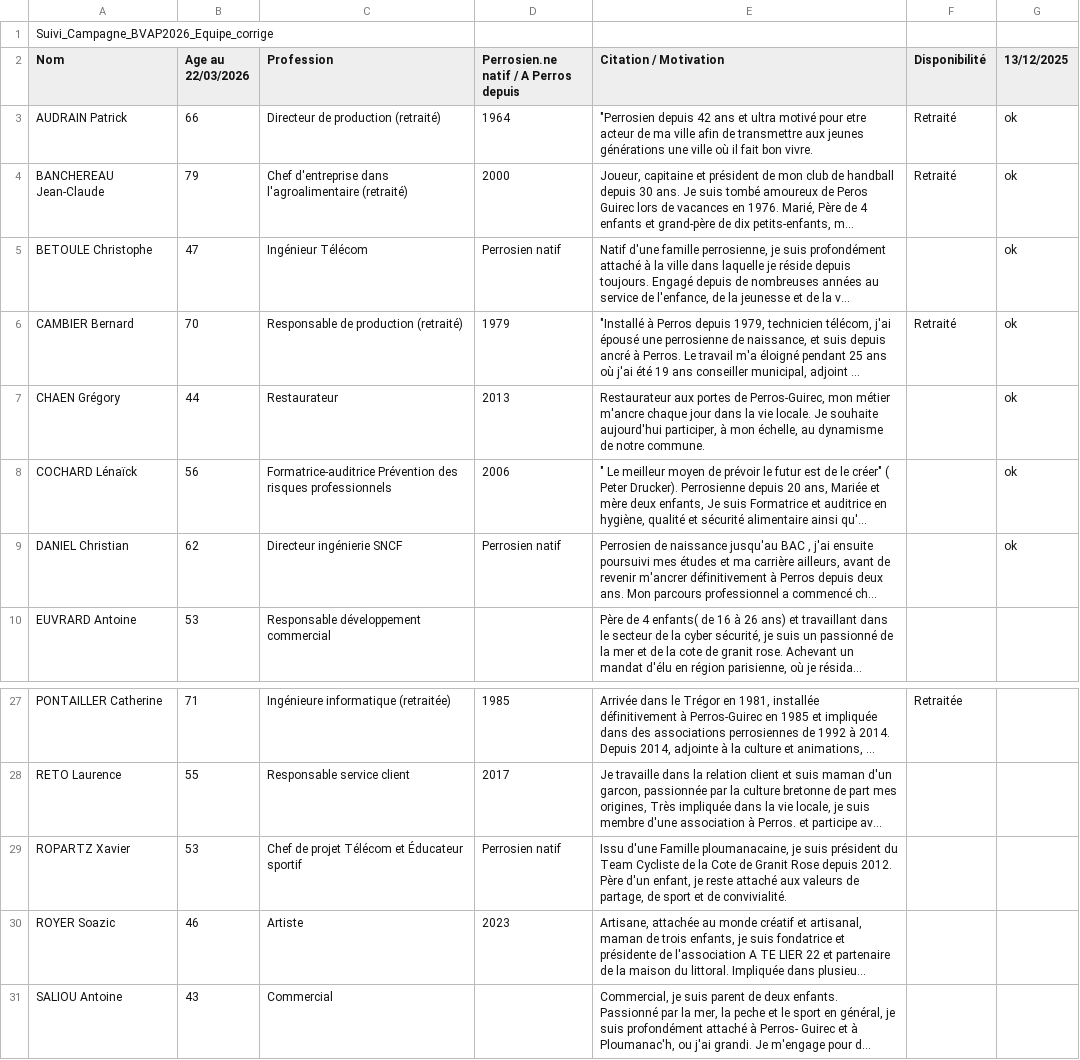
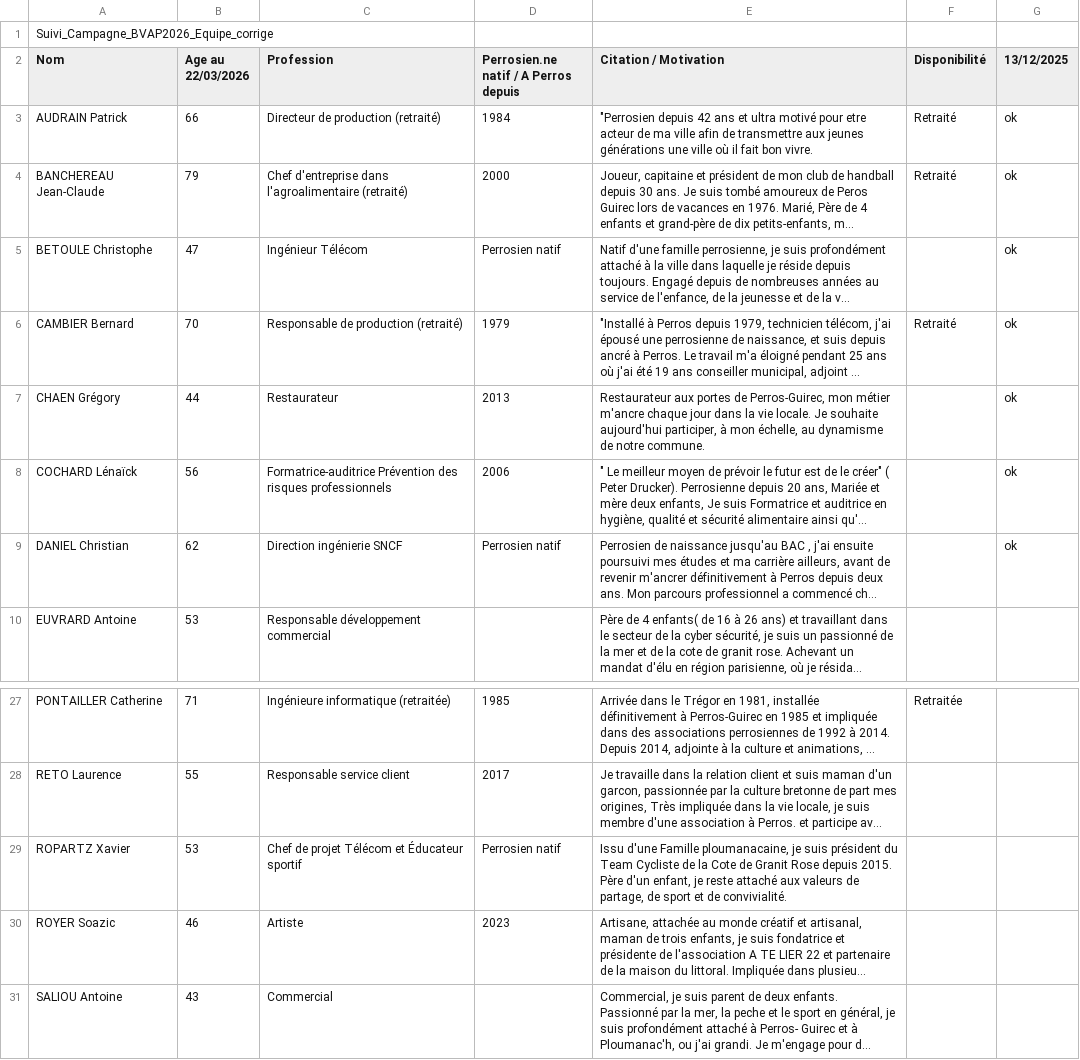
Before and after one commit to art-et-code/bvap2026-site, a CSV file: a-publier/BVAP2026_Equipe_corrige.csv, drawn as a sheet; only a part is shown, gaps mark what is left out; long unchanged cells end in …; the diff names each change by its address in the sheet, - before the commit and + after, or states it on an @@ line.

```diff
--- a/a-publier/BVAP2026_Equipe_corrige.csv
+++ b/a-publier/BVAP2026_Equipe_corrige.csv
-D3: 1964
+D3: 1984
-C9 (Profession): Directeur ingénierie SNCF
+C9 (Profession): Direction ingénierie SNCF
-E29 (Citation / Motivation): …Rose depuis 2012. Père d'un…
+E29 (Citation / Motivation): …Rose depuis 2015. Père d'un…
```
Also changed, not shown: 1 other file.
